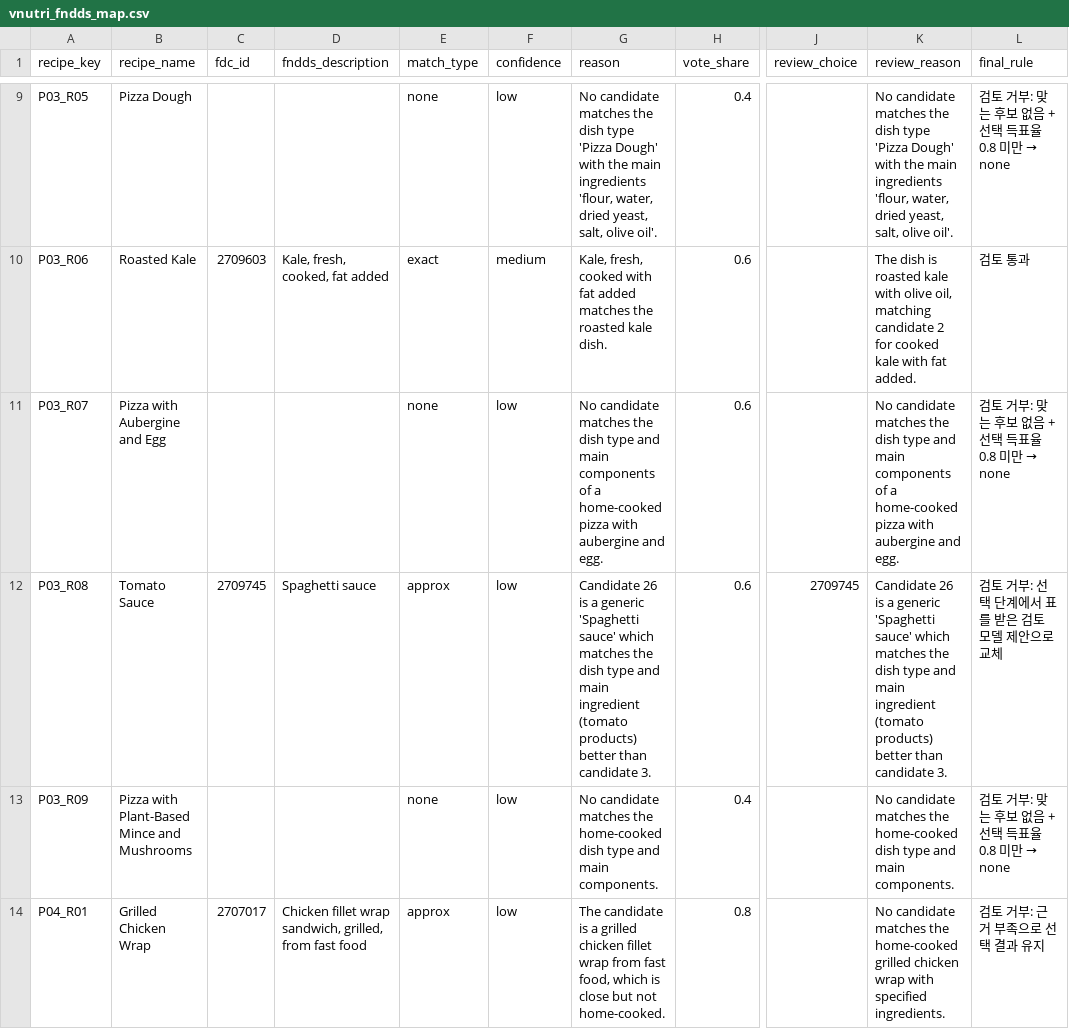
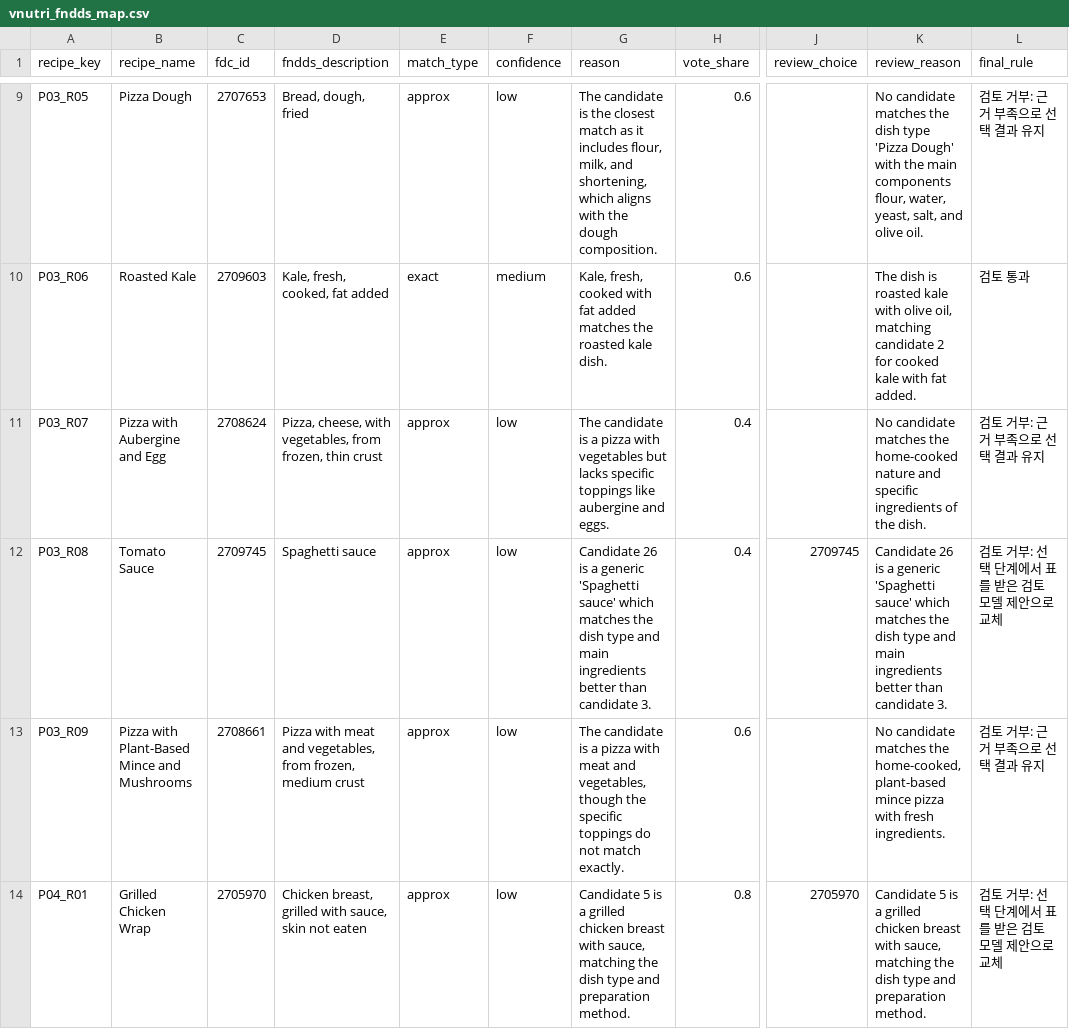
Before and after one commit to YoungiJang/Food_ID_matcher, a CSV file: results/vnutri_fndds_map.csv, drawn as a sheet; only a part is shown, gaps mark what is left out; the diff covers the shown part only; the diff names each change by its address in the sheet, - before the commit and + after, or states it on an @@ line.

```diff
--- a/results/vnutri_fndds_map.csv
+++ b/results/vnutri_fndds_map.csv
-C9 (fdc_id): (empty)
+C9 (fdc_id): 2707653
-D9 (fndds_description): (empty)
+D9 (fndds_description): Bread, dough, fried
-E9 (match_type): none
+E9 (match_type): approx
-G9 (reason): No candidate matches the dish type 'Pizza Dough' with the main ingredients 'flour, water, dried yeast, salt, olive oil'.
+G9 (reason): The candidate is the closest match as it includes flour, milk, and shortening, which aligns with the dough composition.
-H9 (vote_share): 0.4
+H9 (vote_share): 0.6
-K9 (review_reason): …the main ingredients 'flour, water, dried yeast, salt, olive oil'.
+K9 (review_reason): …the main components flour, water, yeast, salt, and olive oil.
@@ L9 (final_rule): 검토 거부: 맞는 후보 없음 + 선택 득표율 0.8 미만 → none → 검토 거부: 근거 부족으로 선택 결과 유지 @@
-C11 (fdc_id): (empty)
+C11 (fdc_id): 2708624
-D11 (fndds_description): (empty)
+D11 (fndds_description): Pizza, cheese, with vegetables, from frozen, thin crust
-E11 (match_type): none
+E11 (match_type): approx
-G11 (reason): No candidate matches the dish type and main components of a home-cooked pizza with aubergine and egg.
+G11 (reason): The candidate is a pizza with vegetables but lacks specific toppings like aubergine and eggs.
-H11:H12 (vote_share): 0.6
+H11:H12 (vote_share): 0.4
-K11 (review_reason): …matches the dish type and main components of a home-cooked pizza with aubergine and egg.
+K11 (review_reason): …matches the home-cooked nature and specific ingredients of the dish.
@@ L11 (final_rule): 검토 거부: 맞는 후보 없음 + 선택 득표율 0.8 미만 → none → 검토 거부: 근거 부족으로 선택 결과 유지 @@
-G12 (reason): …and main ingredient (tomato products) better than…
+G12 (reason): …and main ingredients better than…
-K12 (review_reason): …and main ingredient (tomato products) better than…
+K12 (review_reason): …and main ingredients better than…
-C13 (fdc_id): (empty)
+C13 (fdc_id): 2708661
-D13 (fndds_description): (empty)
+D13 (fndds_description): Pizza with meat and vegetables, from frozen, medium crust
-E13 (match_type): none
+E13 (match_type): approx
-G13 (reason): No candidate matches the home-cooked dish type and main components.
+G13 (reason): The candidate is a pizza with meat and vegetables, though the specific toppings do not match exactly.
-H13 (vote_share): 0.4
+H13 (vote_share): 0.6
-K13 (review_reason): …matches the home-cooked dish type and main components.
+K13 (review_reason): …matches the home-cooked, plant-based mince pizza with fresh ingredients.
@@ L13 (final_rule): 검토 거부: 맞는 후보 없음 + 선택 득표율 0.8 미만 → none → 검토 거부: 근거 부족으로 선택 결과 유지 @@
-C14 (fdc_id): 2707017
+C14 (fdc_id): 2705970
-D14 (fndds_description): Chicken fillet wrap sandwich, grilled, from fast food
+D14 (fndds_description): Chicken breast, grilled with sauce, skin not eaten
-G14 (reason): The candidate is a grilled chicken fillet wrap from fast food, which is close but not home-cooked.
+G14 (reason): Candidate 5 is a grilled chicken breast with sauce, matching the dish type and preparation method.
-J14 (review_choice): (empty)
+J14 (review_choice): 2705970
-K14 (review_reason): No candidate matches the home-cooked grilled chicken wrap with specified ingredients.
+K14 (review_reason): Candidate 5 is a grilled chicken breast with sauce, matching the dish type and preparation method.
-L14 (final_rule): 검토 거부: 근거 부족으로 선택 결과 유지
+L14 (final_rule): 검토 거부: 선택 단계에서 표를 받은 검토 모델 제안으로 교체
```
Also changed, not shown: 152 edited cells elsewhere in this file, 4 other files.
